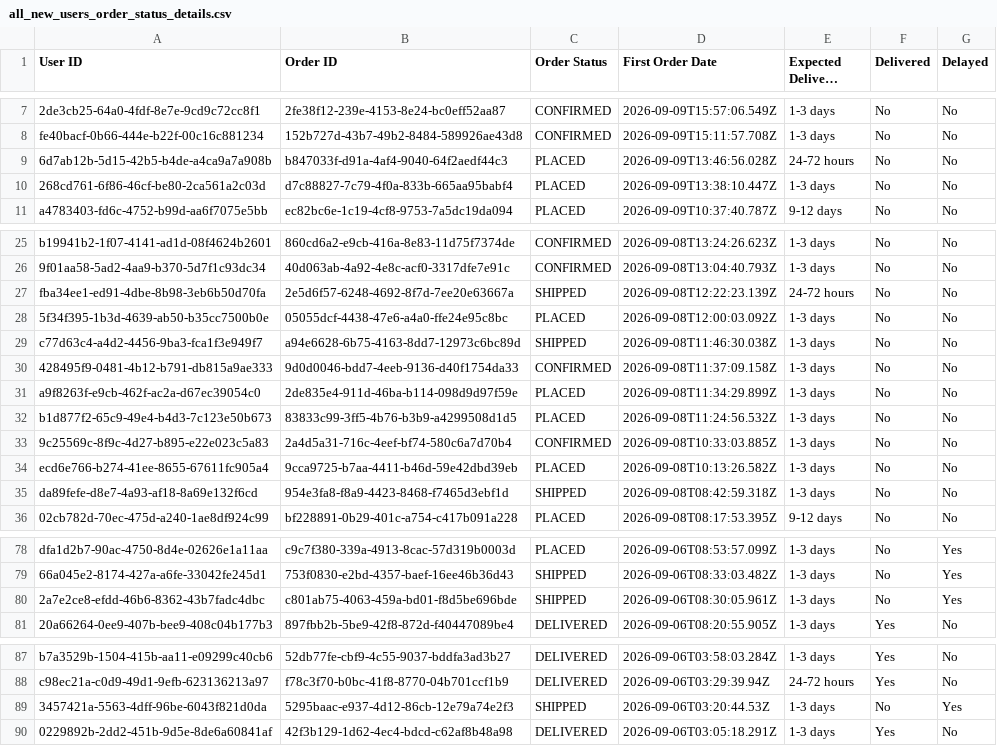
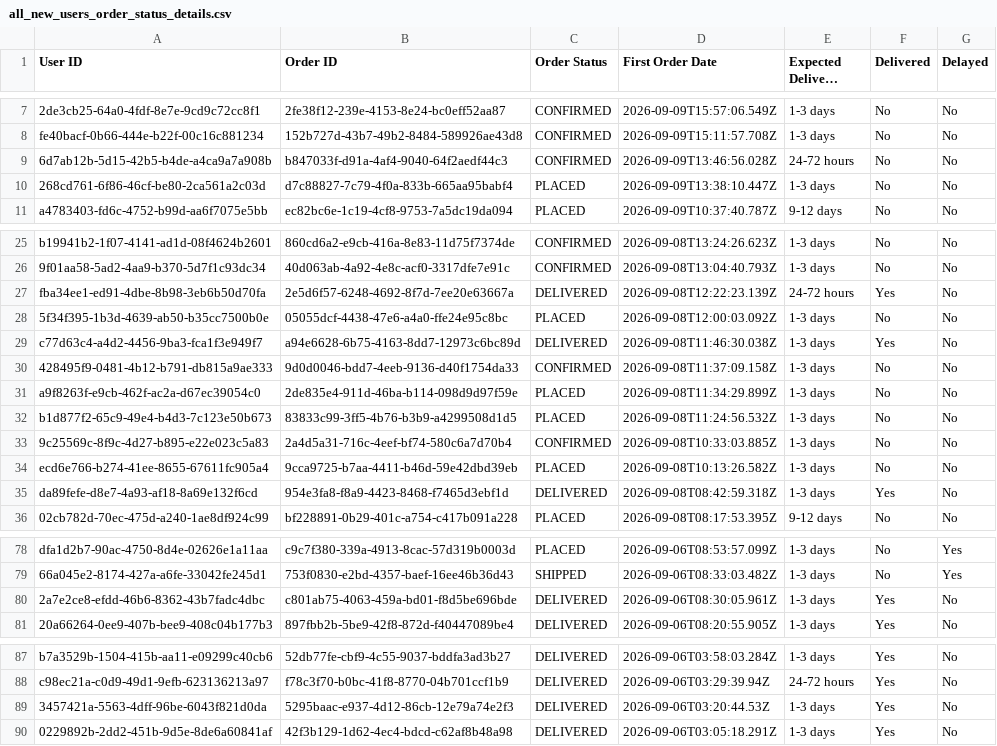
Before and after one commit to Amankr0402/Daily-Sales-Revenue-Report, a CSV file: data/all_new_users_order_status_details.csv, drawn as a sheet; only a part is shown, gaps mark what is left out; long unchanged cells end in …; the diff names each change by its address in the sheet, - before the commit and + after, or states it on an @@ line.

```diff
--- a/data/all_new_users_order_status_details.csv
+++ b/data/all_new_users_order_status_details.csv
-C9 (Order Status): PLACED
+C9 (Order Status): CONFIRMED
-C27 (Order Status): SHIPPED
+C27 (Order Status): DELIVERED
-F27 (Delivered): No
+F27 (Delivered): Yes
-C29 (Order Status): SHIPPED
+C29 (Order Status): DELIVERED
-F29 (Delivered): No
+F29 (Delivered): Yes
-C35 (Order Status): SHIPPED
+C35 (Order Status): DELIVERED
-F35 (Delivered): No
+F35 (Delivered): Yes
-C80 (Order Status): SHIPPED
+C80 (Order Status): DELIVERED
-F80 (Delivered): No
+F80 (Delivered): Yes
-G80 (Delayed): Yes
+G80 (Delayed): No
-C89 (Order Status): SHIPPED
+C89 (Order Status): DELIVERED
-F89 (Delivered): No
+F89 (Delivered): Yes
-G89 (Delayed): Yes
+G89 (Delayed): No
```
Also changed, not shown: data/active_sub_no_orders_details.csv, data/new_users_delivery_status_details.csv, 12 other files.
